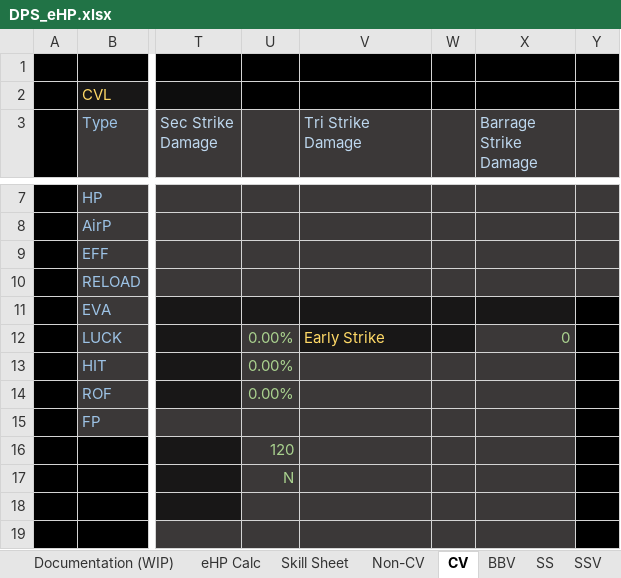
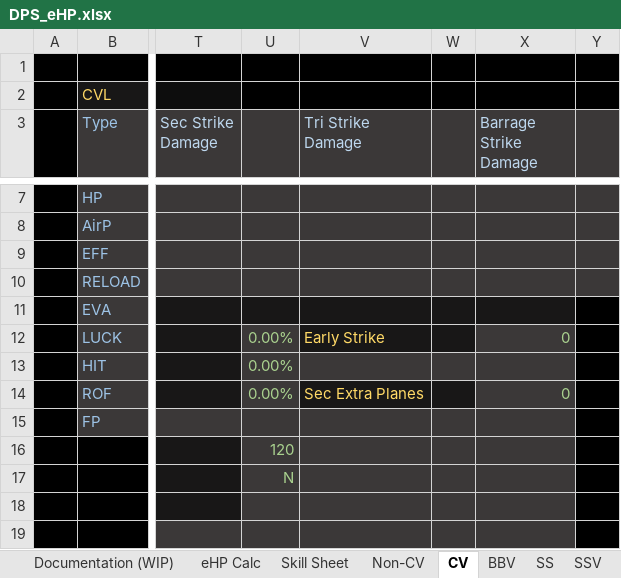
Before and after one commit to Enbayft/Random-AL-Stuff, an Excel workbook: DPS_eHP.xlsx, sheet CV, drawn as a sheet; only a part is shown, gaps mark what is left out; values as stored, in another font and other column widths than the file's, no borders; charts and pictures not drawn; the diff names each change by its address in the sheet, - before the commit and + after, or states it on an @@ line.

Commit message:
New KMS ships

```diff
--- a/DPS_eHP.xlsx (sheet CV)
+++ b/DPS_eHP.xlsx (sheet CV)
-V14 (Tri Strike Damage): (empty)
+V14 (Tri Strike Damage): Sec Extra Planes
-V14:W14 fill: #3B3838
+V14:W14 fill: #181717
-X14 (Barrage Strike Damage): (empty)
+X14 (Barrage Strike Damage): 0
```
